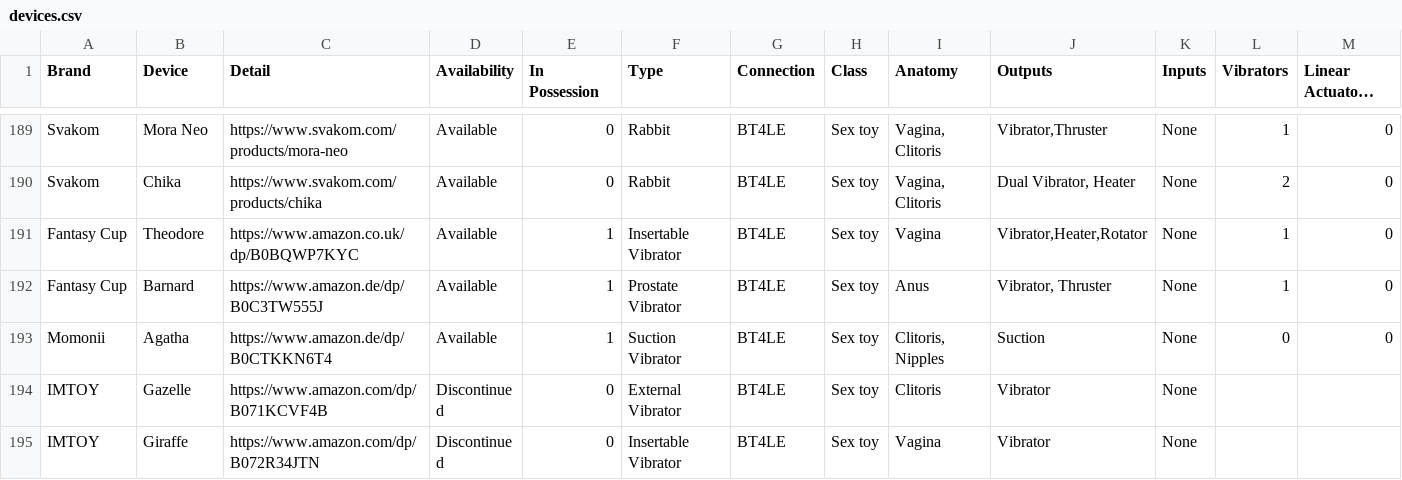
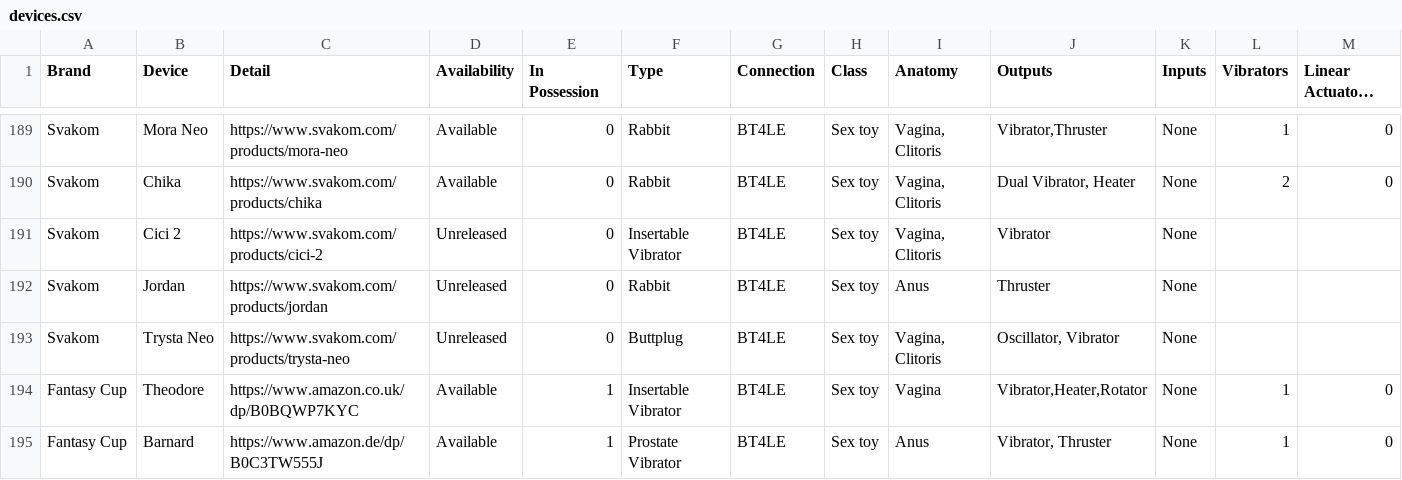
Before and after one commit to blackspherefollower/IoSTIndex, a CSV file: src/data/devices.csv, drawn as a sheet; only a part is shown, gaps mark what is left out; the shorter side is filled out with more unchanged rows; long unchanged cells end in …; rows hold the shown columns only; the diff names each change by its address in the sheet, - before the commit and + after, or states it on an @@ line.

```diff
--- a/src/data/devices.csv
+++ b/src/data/devices.csv
+row 191: Svakom | Cici 2 | https://www.svakom.com/products/cici-2 | Unreleased | 0 | Insertable Vibrator | BT4LE | Sex toy | Vagina, Clitoris | Vibrator | None
+row 192: Svakom | Jordan | https://www.svakom.com/products/jordan | Unreleased | 0 | Rabbit | BT4LE | Sex toy | Anus | Thruster | None
+row 193: Svakom | Trysta Neo | https://www.svakom.com/products/trysta-neo | Unreleased | 0 | Buttplug | BT4LE | Sex toy | Vagina, Clitoris | Oscillator, Vibrator | None
```
